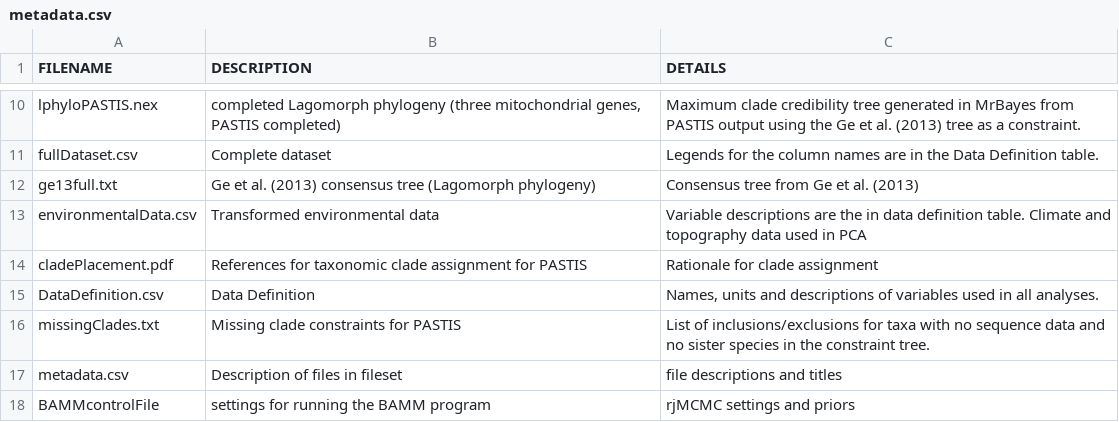
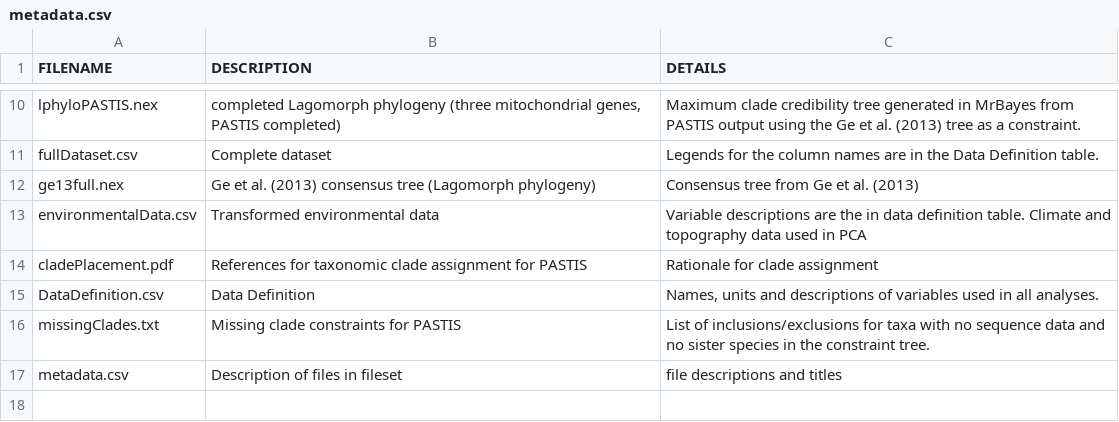
Before and after one commit to luisDVA/LagomorphSupplement, a CSV file: metadata.csv, drawn as a sheet; only a part is shown, gaps mark what is left out.

```diff
--- a/metadata.csv
+++ b/metadata.csv
@@ -11,3 +11,3 @@ lphyloPASTIS.nex,"completed Lagomorph phylogeny (three mitochondrial genes, PAST
 fullDataset.csv,Complete dataset,Legends for the column names are in the Data Definition table.
-ge13full.txt,Ge et al. (2013) consensus tree (Lagomorph phylogeny),Consensus tree from Ge et al. (2013)
+ge13full.nex,Ge et al. (2013) consensus tree (Lagomorph phylogeny),Consensus tree from Ge et al. (2013)
 environmentalData.csv,Transformed environmental data,Variable descriptions are the in data definition table. Climate and topography data used in PCA
@@ -17,2 +17 @@ missingClades.txt,Missing clade constraints for PASTIS,List of inclusions/exclus
 metadata.csv,Description of files in fileset,file descriptions and titles
-BAMMcontrolFile,settings for running the BAMM program,rjMCMC settings and priors
```
Also changed, not shown: 4 other files.
